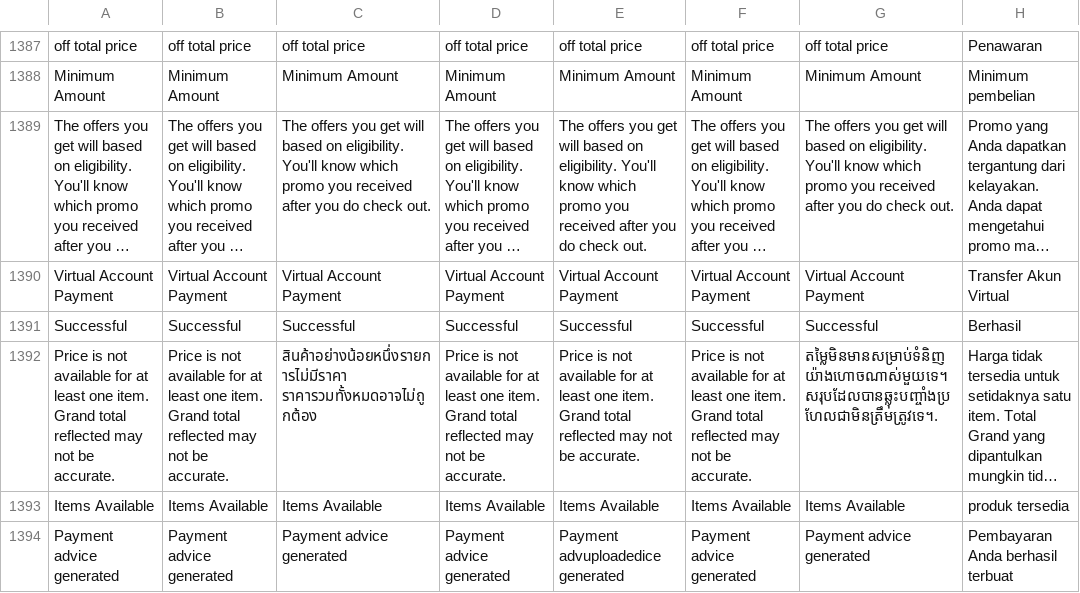
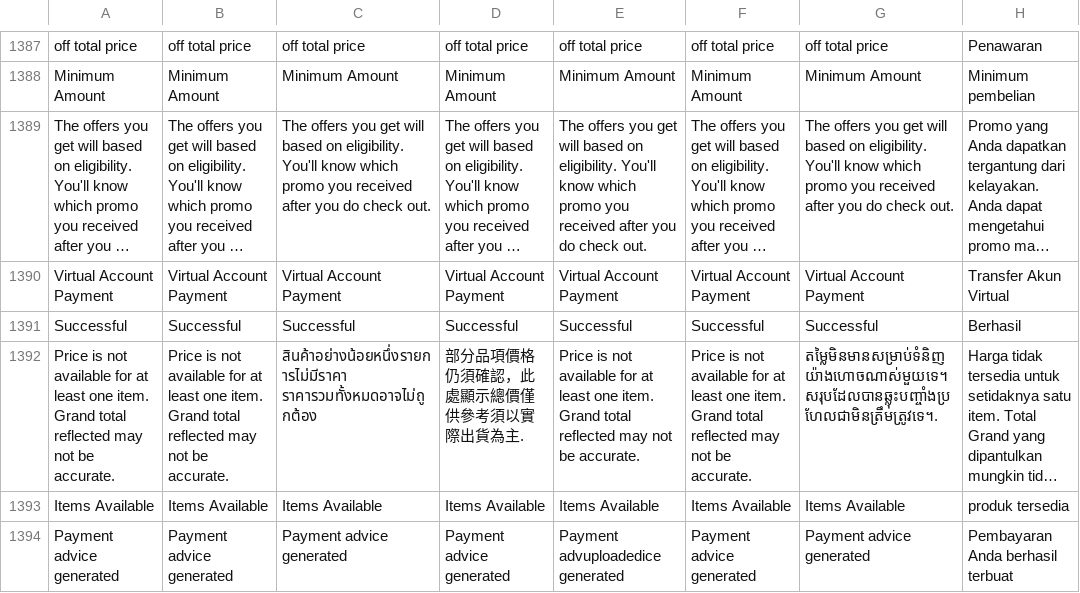
Before and after one commit to ramprasadbhagat/EZRX-, a CSV file: assets/langs/langs.csv, drawn as a sheet; only a part is shown, gaps mark what is left out; long unchanged cells end in …; the diff names each change by its address in the sheet, - before the commit and + after, or states it on an @@ line.

Commit message:
Merged PR 93329: Fix/EZRX-16967 ZH translation - Price is not available for at least one item....
### Jira ticket url
- https://zuelligpharma.atlassian.net/browse/EZRX-16967

### Root cause
- ZH translation -Price is not available for at least one item. Grand total reflected may not be accurate

### Solution
-  ZH translation -Price is not available for at least one item. Grand total reflected may not be accurate

### Test account
- environment: UAT
- username: rootadmin
- salesOrg: any
- customer: any
- shipto: any
- material/setup: go to cart

### Output screenshot
- ![Screenshot_1705912798.png](https://dev.azure.com/zuelligpharmadevops/3368559d-402f-4ca8-a029-737bca870679/_apis/git/repositories/d10de74c-8ac2-4e8e-af4b-a023b6c9dee2/pullRequests/93329/attachments/Screenshot_1705912798.png =x500)

EZRX-16967 Change translation - Price is not available for at least one item. Grand total reflected may not be

```diff
--- a/assets/langs/langs.csv
+++ b/assets/langs/langs.csv
-D1392: Price is not available for at least one item. Grand total reflected may not be accurate.
+D1392: 部分品項價格仍須確認，此處顯示總價僅供參考須以實際出貨為主.
```
